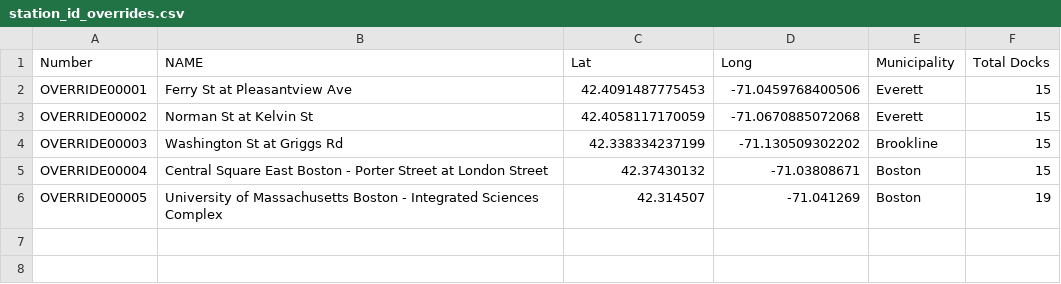
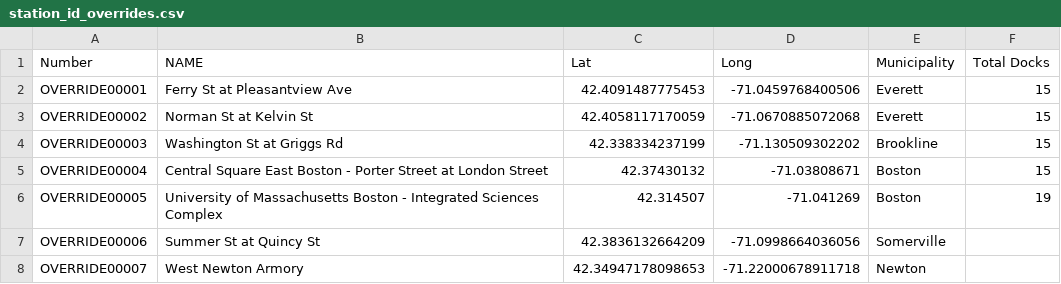
Before and after one commit to ginic/bluebikes-importer, a CSV file: src/bluebikes/stations/published/station_id_overrides.csv, drawn as a sheet.

Commit message:
Resolved last batch of old to new station ids

```diff
--- a/src/bluebikes/stations/published/station_id_overrides.csv
+++ b/src/bluebikes/stations/published/station_id_overrides.csv
@@ -6 +6,3 @@ OVERRIDE00004,Central Square East Boston - Porter Street at London Street,42.374
 OVERRIDE00005,University of Massachusetts Boston - Integrated Sciences Complex,42.314507,-71.041269,Boston,19
+OVERRIDE00006,Summer St at Quincy St,42.3836132664209,-71.0998664036056,Somerville,
+OVERRIDE00007,West Newton Armory,42.34947178098653,-71.22000678911718,Newton,
```
Also changed, not shown: 1 other file.
